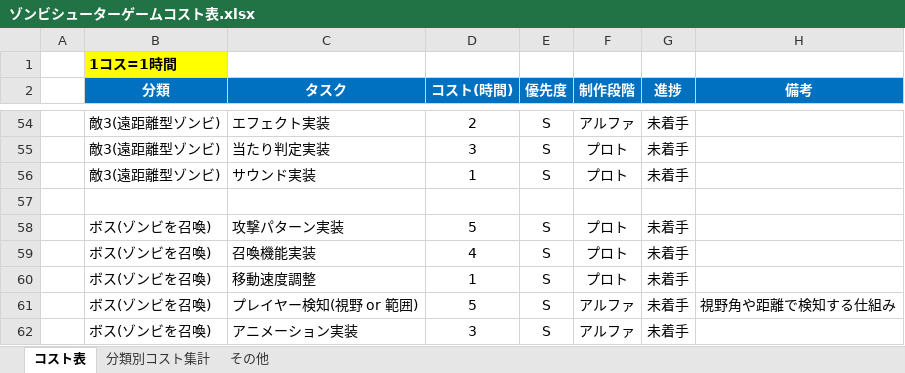
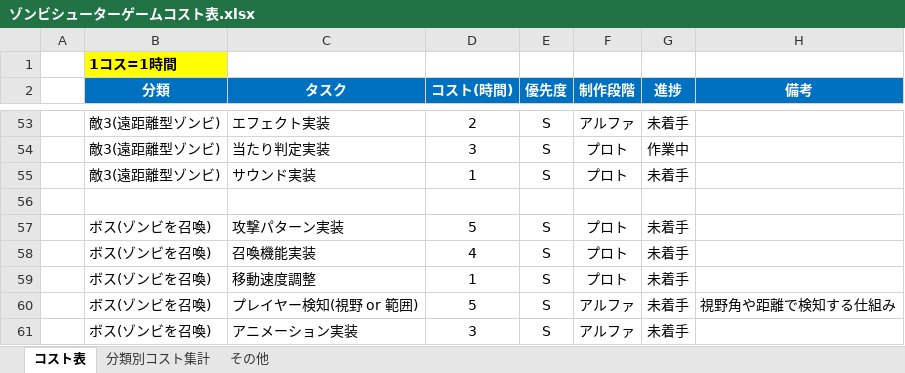
Before and after one commit to meronpanun/MyGame3D2, an Excel workbook: ゾンビシューターゲームコスト表.xlsx, sheet コスト表, drawn as a sheet; only a part is shown, gaps mark what is left out; values as stored, in another font and other column widths than the file's, no borders; addresses are those after the commit; the diff covers the shown part only; the diff names each change by its address in the sheet, - before the commit and + after, or states it on an @@ line.

```diff
--- a/ゾンビシューターゲームコスト表.xlsx (sheet コスト表)
+++ b/ゾンビシューターゲームコスト表.xlsx (sheet コスト表)
-G54 (進捗): 未着手
+G54 (進捗): 作業中
```
Also changed, not shown: 1 removed row and 14 edited cells elsewhere in this sheet, sheet 分類別コスト集計, 15 other files.
